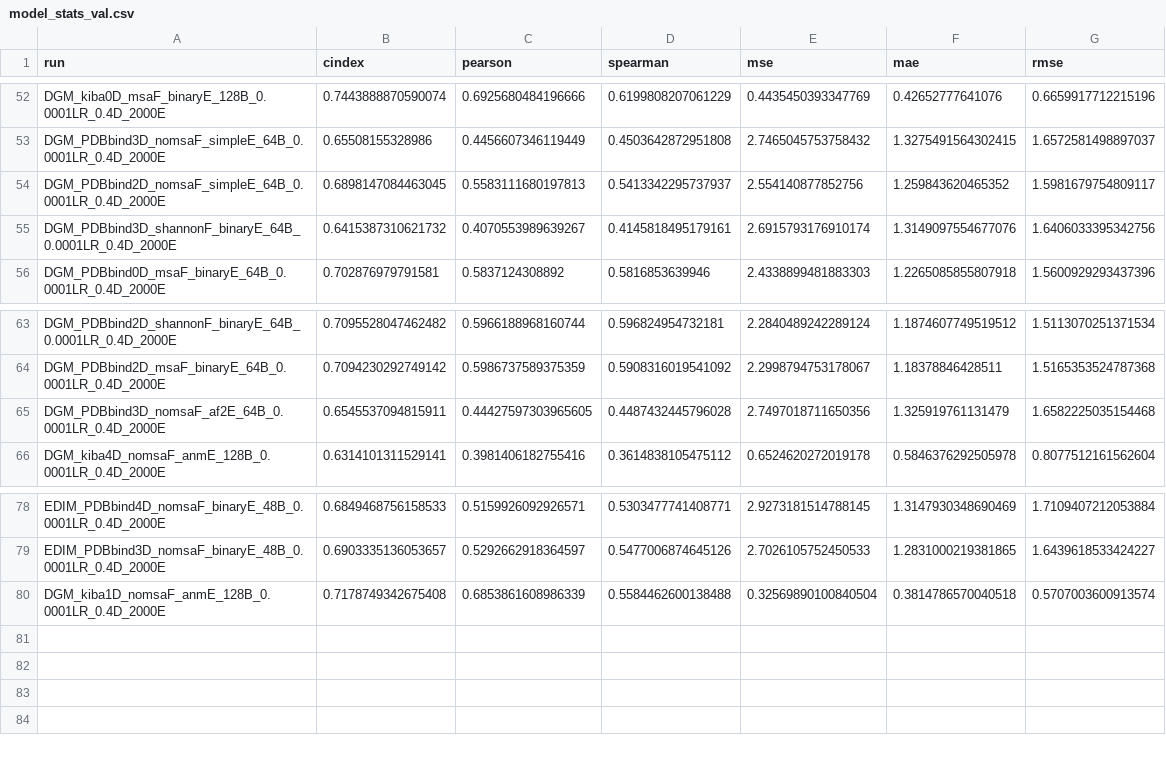
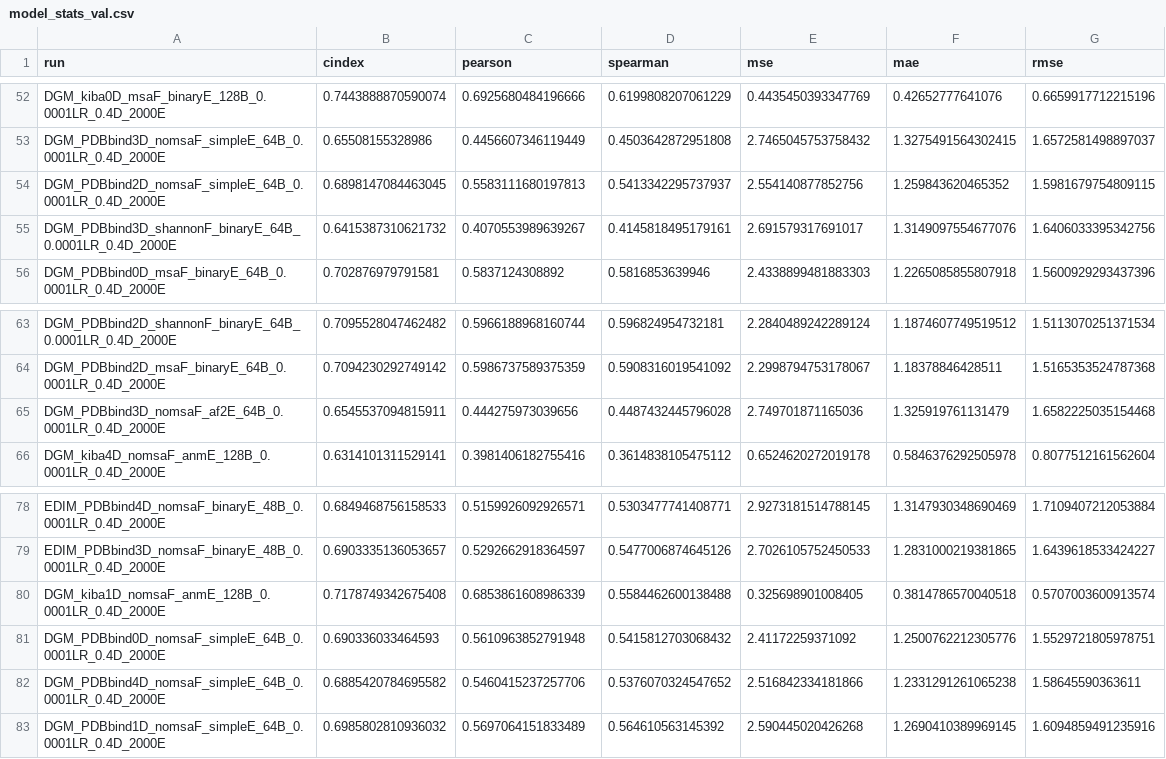
Before and after one commit to jyaacoub/MutDTA, a CSV file: results/model_media/model_stats_val.csv, drawn as a sheet; only a part is shown, gaps mark what is left out.

Commit message:
results: PDBbind simple crossval

```diff
--- a/results/model_media/model_stats_val.csv
+++ b/results/model_media/model_stats_val.csv
@@ -53,4 +53,4 @@ DGM_kiba0D_msaF_binaryE_128B_0.0001LR_0.4D_2000E,0.7443888870590074,0.6925680484
 DGM_PDBbind3D_nomsaF_simpleE_64B_0.0001LR_0.4D_2000E,0.65508155328986,0.4456607346119449,0.4503642872951808,2.7465045753758432,1.3275491564302415,1.6572581498897037
-DGM_PDBbind2D_nomsaF_simpleE_64B_0.0001LR_0.4D_2000E,0.6898147084463045,0.5583111680197813,0.5413342295737937,2.554140877852756,1.259843620465352,1.5981679754809117
-DGM_PDBbind3D_shannonF_binaryE_64B_0.0001LR_0.4D_2000E,0.6415387310621732,0.4070553989639267,0.4145818495179161,2.6915793176910174,1.3149097554677076,1.6406033395342756
+DGM_PDBbind2D_nomsaF_simpleE_64B_0.0001LR_0.4D_2000E,0.6898147084463045,0.5583111680197813,0.5413342295737937,2.554140877852756,1.259843620465352,1.5981679754809115
+DGM_PDBbind3D_shannonF_binaryE_64B_0.0001LR_0.4D_2000E,0.6415387310621732,0.4070553989639267,0.4145818495179161,2.691579317691017,1.3149097554677076,1.6406033395342756
 DGM_PDBbind0D_msaF_binaryE_64B_0.0001LR_0.4D_2000E,0.702876979791581,0.5837124308892,0.5816853639946,2.4338899481883303,1.2265085855807918,1.5600929293437396
@@ -64,3 +64,3 @@ DGM_PDBbind2D_shannonF_binaryE_64B_0.0001LR_0.4D_2000E,0.7095528047462482,0.5966
 DGM_PDBbind2D_msaF_binaryE_64B_0.0001LR_0.4D_2000E,0.7094230292749142,0.5986737589375359,0.5908316019541092,2.2998794753178067,1.18378846428511,1.5165353524787368
-DGM_PDBbind3D_nomsaF_af2E_64B_0.0001LR_0.4D_2000E,0.6545537094815911,0.44427597303965605,0.4487432445796028,2.7497018711650356,1.325919761131479,1.6582225035154468
+DGM_PDBbind3D_nomsaF_af2E_64B_0.0001LR_0.4D_2000E,0.6545537094815911,0.444275973039656,0.4487432445796028,2.749701871165036,1.325919761131479,1.6582225035154468
 DGM_kiba4D_nomsaF_anmE_128B_0.0001LR_0.4D_2000E,0.6314101311529141,0.3981406182755416,0.3614838105475112,0.6524620272019178,0.5846376292505978,0.8077512161562604
@@ -79,2 +79,5 @@ EDIM_PDBbind4D_nomsaF_binaryE_48B_0.0001LR_0.4D_2000E,0.6849468756158533,0.51599
 EDIM_PDBbind3D_nomsaF_binaryE_48B_0.0001LR_0.4D_2000E,0.6903335136053657,0.5292662918364597,0.5477006874645126,2.7026105752450533,1.2831000219381865,1.6439618533424227
-DGM_kiba1D_nomsaF_anmE_128B_0.0001LR_0.4D_2000E,0.7178749342675408,0.6853861608986339,0.5584462600138488,0.32569890100840504,0.3814786570040518,0.5707003600913574
+DGM_kiba1D_nomsaF_anmE_128B_0.0001LR_0.4D_2000E,0.7178749342675408,0.6853861608986339,0.5584462600138488,0.325698901008405,0.3814786570040518,0.5707003600913574
+DGM_PDBbind0D_nomsaF_simpleE_64B_0.0001LR_0.4D_2000E,0.690336033464593,0.5610963852791948,0.5415812703068432,2.41172259371092,1.2500762212305776,1.5529721805978751
+DGM_PDBbind4D_nomsaF_simpleE_64B_0.0001LR_0.4D_2000E,0.6885420784695582,0.5460415237257706,0.5376070324547652,2.516842334181866,1.2331291261065238,1.58645590363611
+DGM_PDBbind1D_nomsaF_simpleE_64B_0.0001LR_0.4D_2000E,0.6985802810936032,0.5697064151833489,0.564610563145392,2.590445020426268,1.2690410389969145,1.6094859491235916
```
Also changed, not shown: results/model_media/model_stats.csv, 3 other files.
